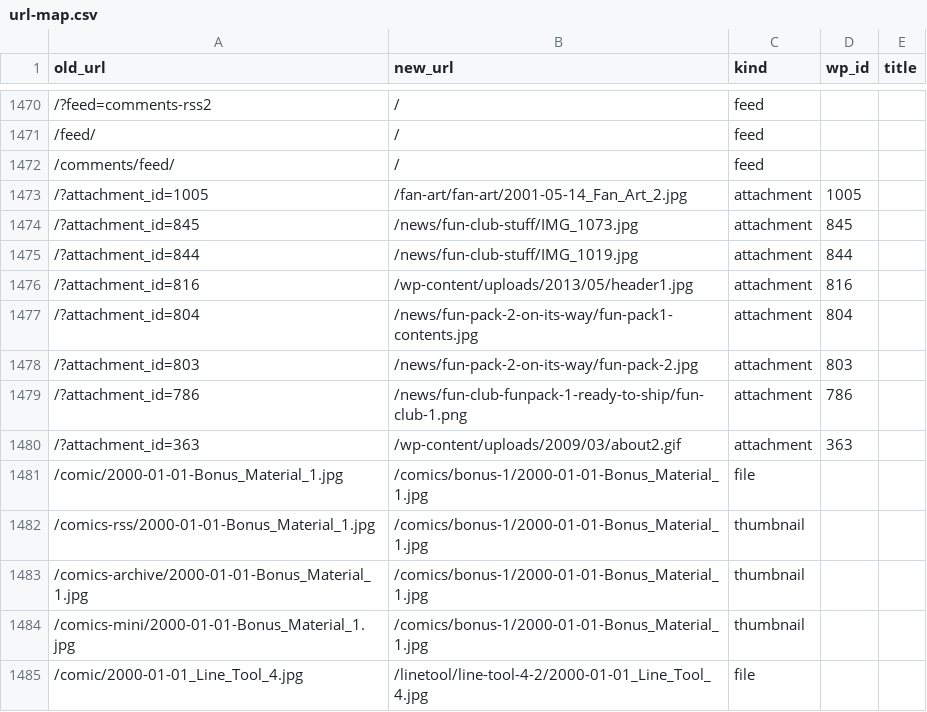
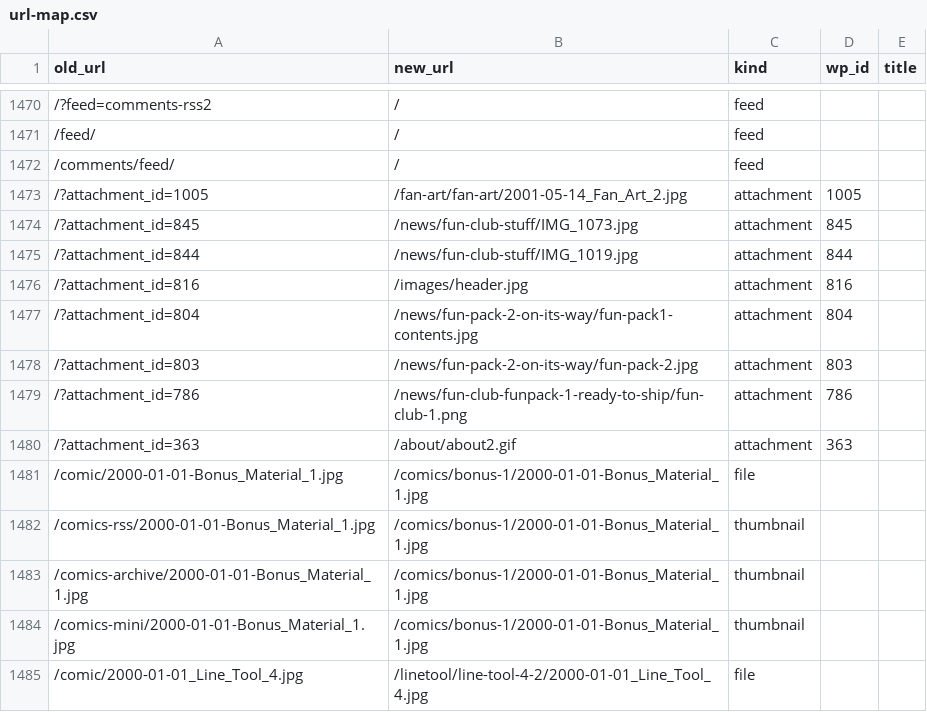
Before and after one commit to tmuls/akimbocomics.com, a CSV file: url-map.csv, drawn as a sheet; only a part is shown, gaps mark what is left out; the diff covers the shown part only.

```diff
--- a/url-map.csv
+++ b/url-map.csv
@@ -1475,3 +1475,3 @@ old_url,new_url,kind,wp_id,title
 /?attachment_id=844,/news/fun-club-stuff/IMG_1019.jpg,attachment,844,
-/?attachment_id=816,/wp-content/uploads/2013/05/header1.jpg,attachment,816,
+/?attachment_id=816,/images/header.jpg,attachment,816,
 /?attachment_id=804,/news/fun-pack-2-on-its-way/fun-pack1-contents.jpg,attachment,804,
@@ -1479,3 +1479,3 @@ old_url,new_url,kind,wp_id,title
 /?attachment_id=786,/news/fun-club-funpack-1-ready-to-ship/fun-club-1.png,attachment,786,
-/?attachment_id=363,/wp-content/uploads/2009/03/about2.gif,attachment,363,
+/?attachment_id=363,/about/about2.gif,attachment,363,
 /comic/2000-01-01-Bonus_Material_1.jpg,/comics/bonus-1/2000-01-01-Bonus_Material_1.jpg,file,,
```
Also changed, not shown: 16 added rows and 5 edited cells elsewhere in this file, 25 other files.
